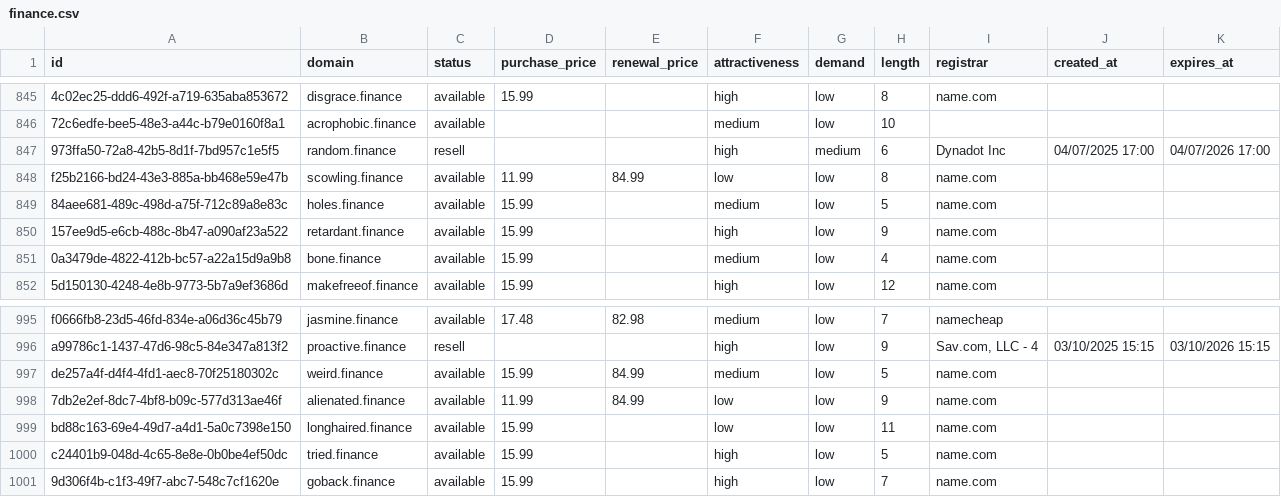
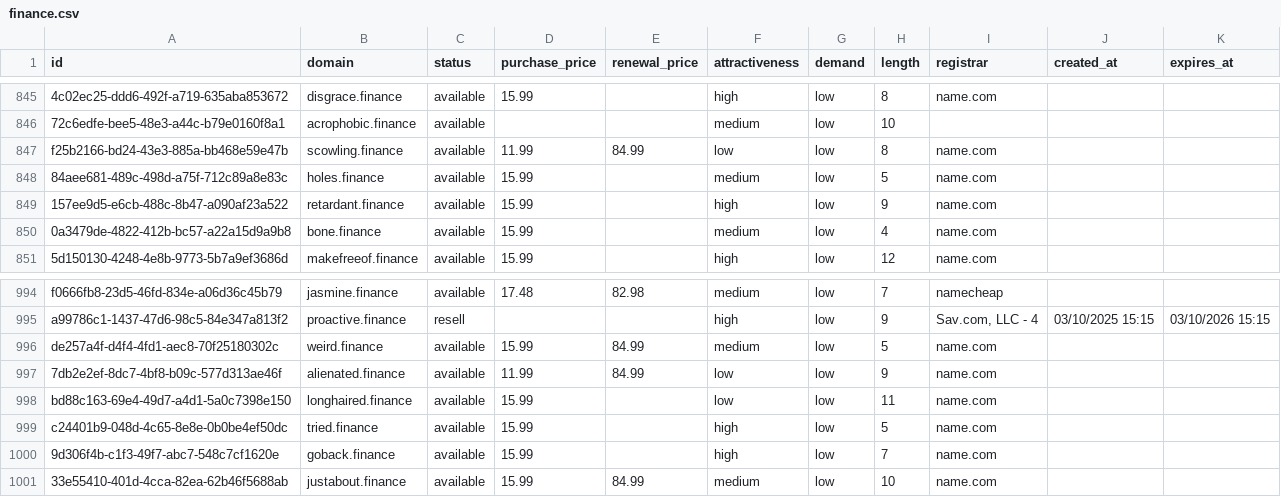
Before and after one commit to UniqueDomains/finance-oneword-domains, a CSV file: finance.csv, drawn as a sheet; only a part is shown, gaps mark what is left out; removed rows and columns are numbered as before the commit, all else as after; the diff names each change by its address in the sheet, - before the commit and + after, or states it on an @@ line.

Commit message:
Domains update

```diff
--- a/finance.csv
+++ b/finance.csv
-row 847: 973ffa50-72a8-42b5-8d1f-7bd957c1e5f5 | random.finance | resell |  |  | high | medium | 6 | Dynadot Inc | 04/07/2025 17:00 | 04/07/2026 17:00
+row 1001: 33e55410-401d-4cca-82ea-62b46f5688ab | justabout.finance | available | 15.99 | 84.99 | medium | low | 10 | name.com
```
Also changed, not shown: 4 other files.
